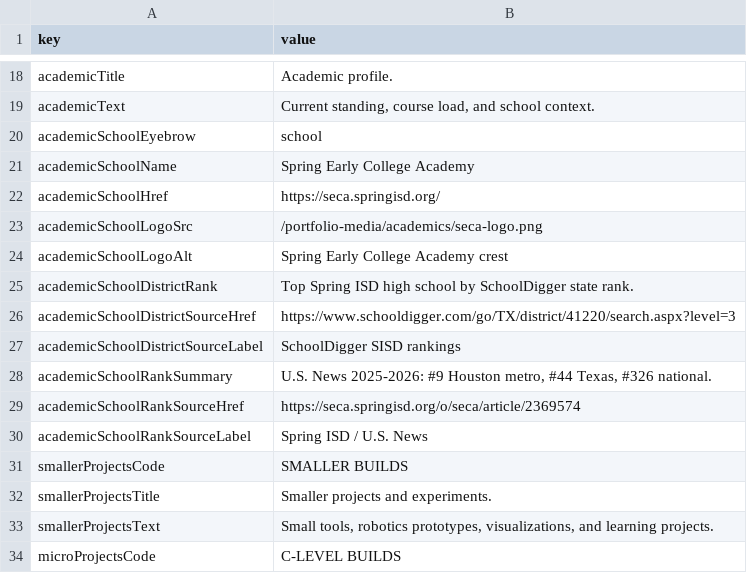
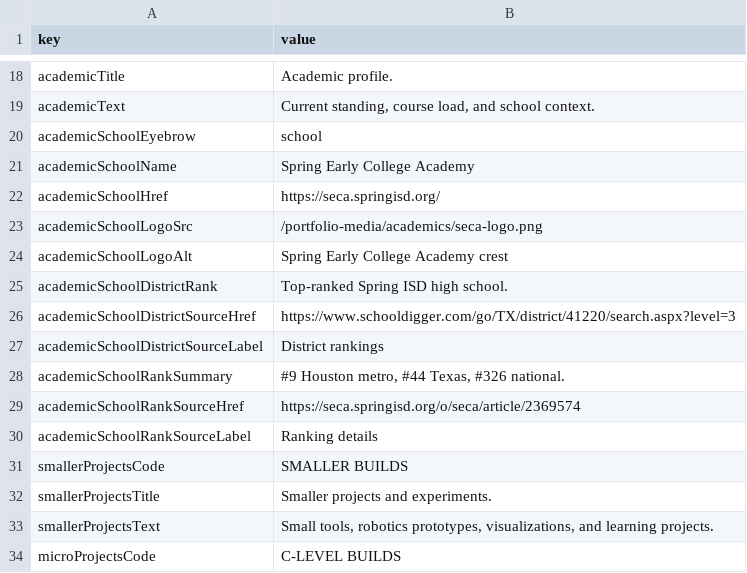
Before and after one commit to Chrissyuh/christopher-portfolio, a CSV file: docs/google-sheet-template/Meta.csv, drawn as a sheet; only a part is shown, gaps mark what is left out.

```diff
--- a/docs/google-sheet-template/Meta.csv
+++ b/docs/google-sheet-template/Meta.csv
@@ -24,8 +24,8 @@
 "academicSchoolLogoAlt","Spring Early College Academy crest"
-"academicSchoolDistrictRank","Top Spring ISD high school by SchoolDigger state rank."
+"academicSchoolDistrictRank","Top-ranked Spring ISD high school."
 "academicSchoolDistrictSourceHref","https://www.schooldigger.com/go/TX/district/41220/search.aspx?level=3"
-"academicSchoolDistrictSourceLabel","SchoolDigger SISD rankings"
-"academicSchoolRankSummary","U.S. News 2025-2026: #9 Houston metro, #44 Texas, #326 national."
+"academicSchoolDistrictSourceLabel","District rankings"
+"academicSchoolRankSummary","#9 Houston metro, #44 Texas, #326 national."
 "academicSchoolRankSourceHref","https://seca.springisd.org/o/seca/article/2369574"
-"academicSchoolRankSourceLabel","Spring ISD / U.S. News"
+"academicSchoolRankSourceLabel","Ranking details"
 "smallerProjectsCode","SMALLER BUILDS"
```
Also changed, not shown: docs/google-sheet-template/Academics.csv, docs/google-sheet-template/FullRecordItems.csv, 7 other files.
